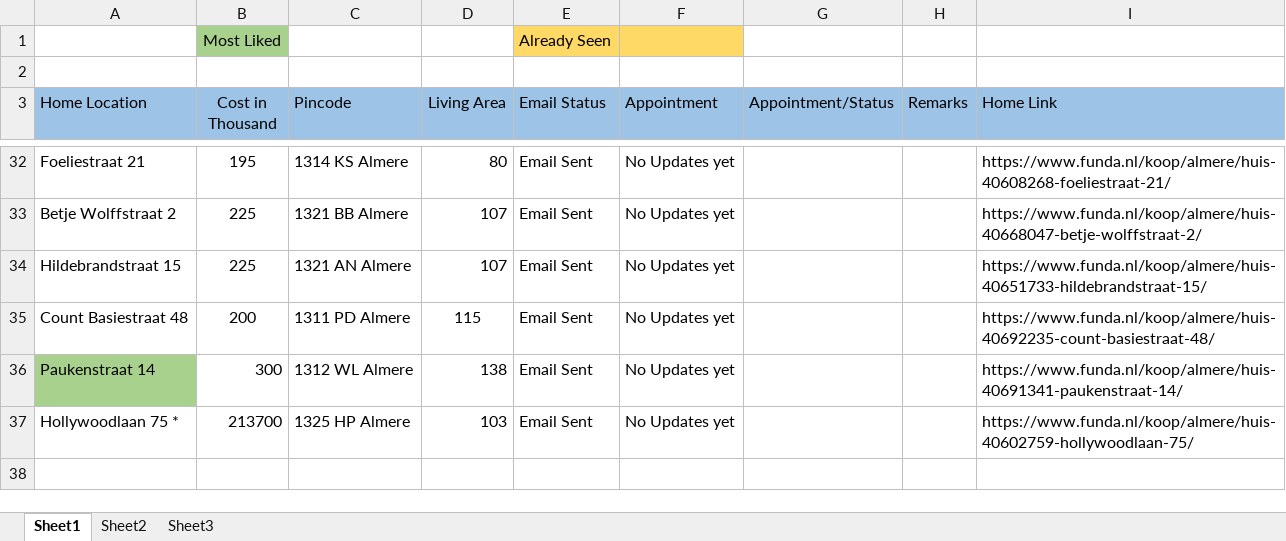
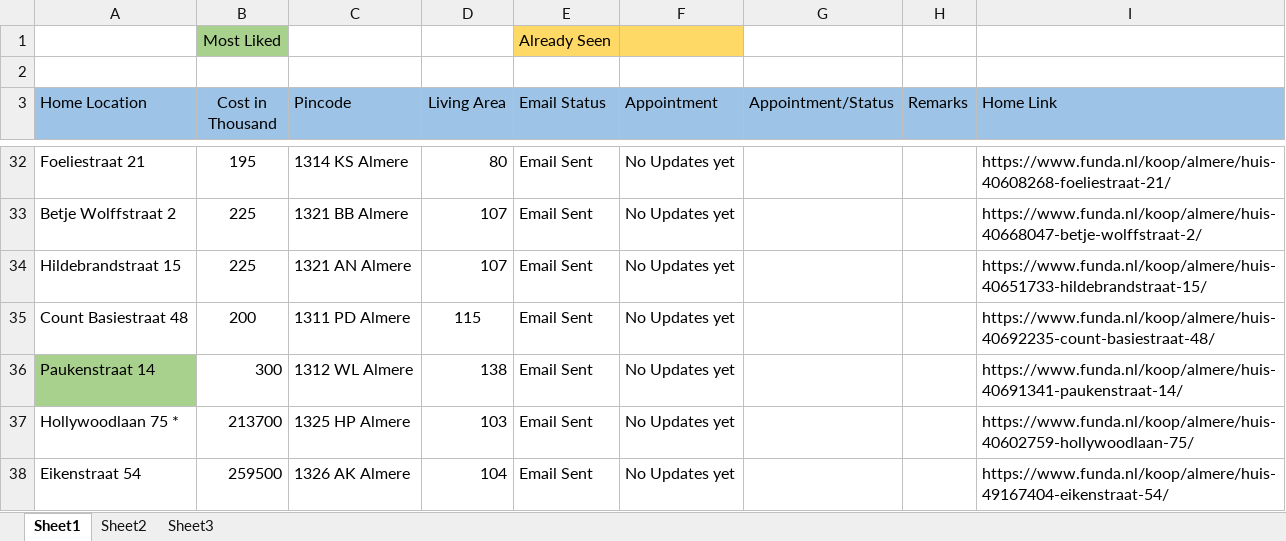
Before and after one commit to Karnankaviya/fundanl, an Excel workbook: Funda.xlsx, sheet Sheet1, drawn as a sheet; only a part is shown, gaps mark what is left out; values as stored, in another font and other column widths than the file's, no borders; the diff names each change by its address in the sheet, - before the commit and + after, or states it on an @@ line.

Commit message:
Added Eikenstraat 54

```diff
--- a/Funda.xlsx (sheet Sheet1)
+++ b/Funda.xlsx (sheet Sheet1)
+row 38: Eikenstraat 54 | 259500 | 1326 AK Almere | 104 | Email Sent | No Updates yet |  |  | https://www.funda.nl/koop/almere/huis-49167404-eikenstraat-54/
```
